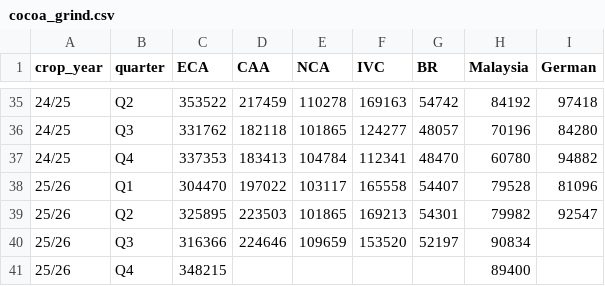
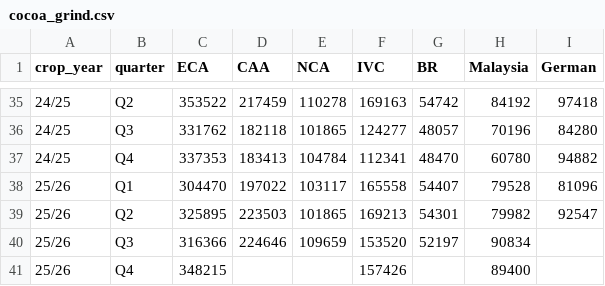
Before and after one commit to virataryaa/cocoa-grind, a CSV file: Database/cocoa_grind.csv, drawn as a sheet; only a part is shown, gaps mark what is left out.

Commit message:
Entry 25/26 Q4 via dashboard | IVC 157,426

```diff
--- a/Database/cocoa_grind.csv
+++ b/Database/cocoa_grind.csv
@@ -40,2 +40,2 @@ crop_year,quarter,ECA,CAA,NCA,IVC,BR,Malaysia,German
 25/26,Q3,316366,224646,109659,153520,52197,90834,
-25/26,Q4,348215,,,,,89400,
+25/26,Q4,348215,,,157426,,89400,
```
